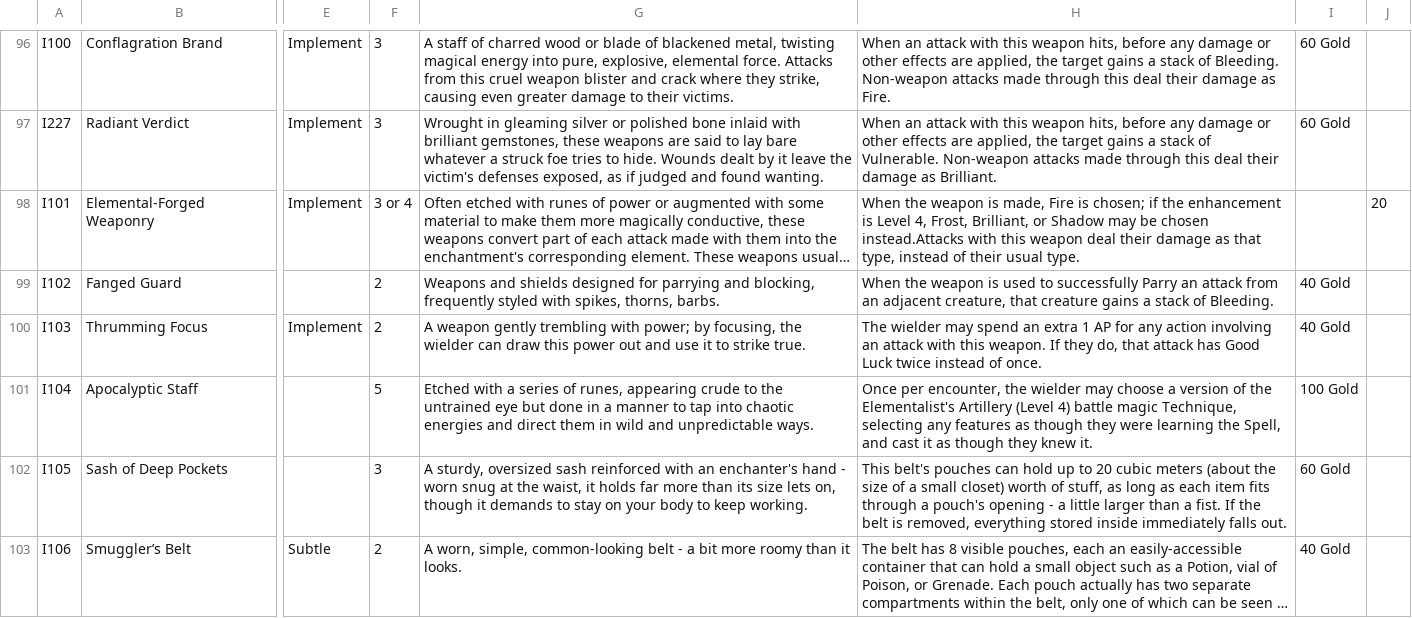
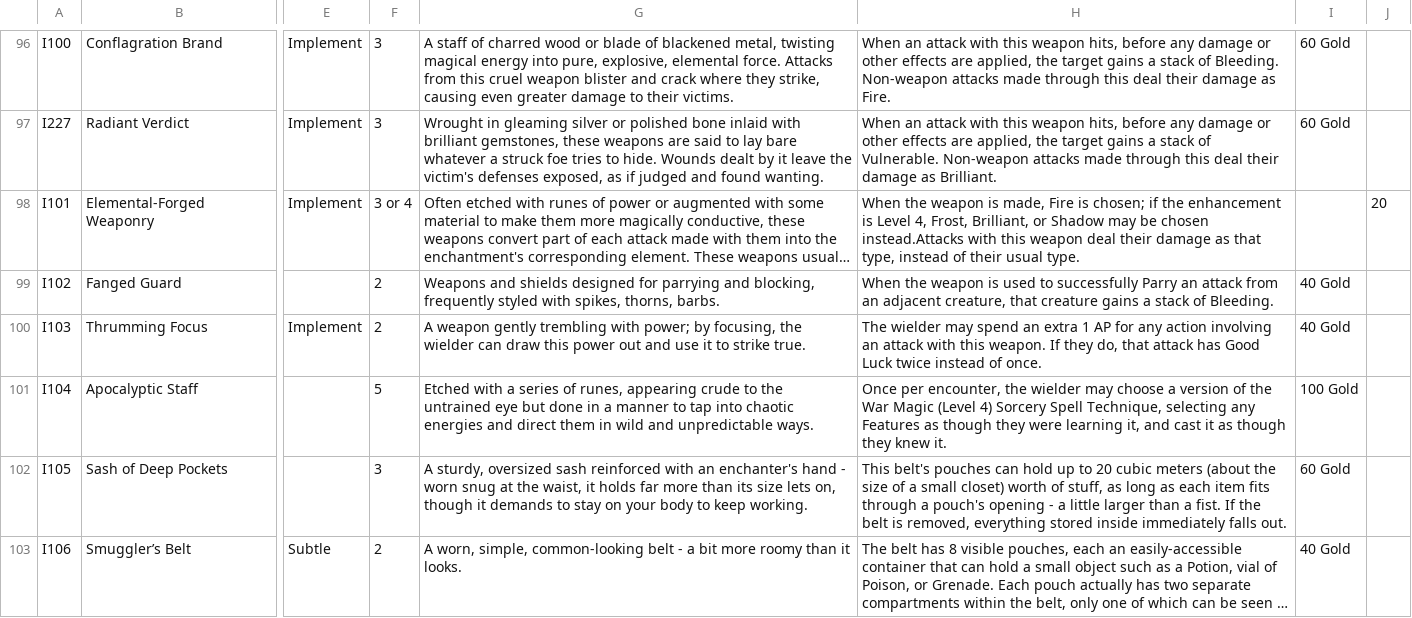
Before and after one commit to sessorach/flagonquest, a CSV file: scripts/items.csv, drawn as a sheet; only a part is shown, gaps mark what is left out; long unchanged cells end in …; the diff names each change by its address in the sheet, - before the commit and + after, or states it on an @@ line.

```diff
--- a/scripts/items.csv
+++ b/scripts/items.csv
-H101: …of the Elementalist's Artillery (Level 4) battle magic Technique, selecting any features as though they were learning the Spell, and cast…
+H101: …of the War Magic (Level 4) Sorcery Spell Technique, selecting any Features as though they were learning it, and cast…
```
Also changed, not shown: design/balance_ledger.csv, 3 other files.
